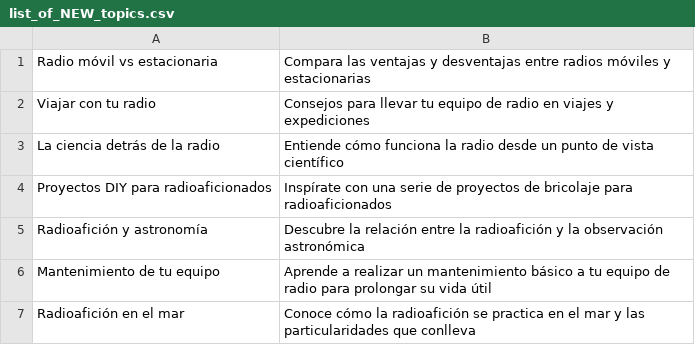
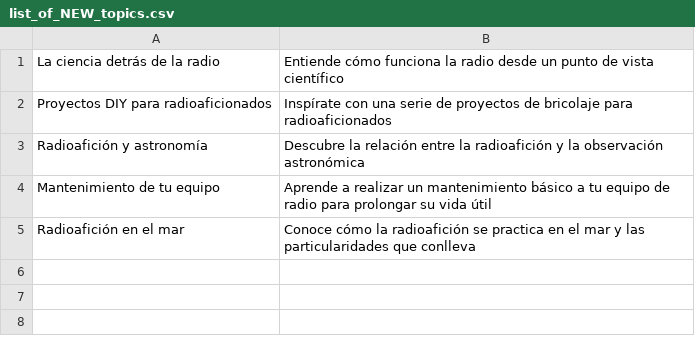
Before and after one commit to agigante80/OndaHertz_es, a CSV file: AI_content/list_of_NEW_topics.csv, drawn as a sheet.

```diff
--- a/AI_content/list_of_NEW_topics.csv
+++ b/AI_content/list_of_NEW_topics.csv
@@ -1,3 +1 @@
-Radio móvil vs estacionaria,Compara las ventajas y desventajas entre radios móviles y estacionarias
-Viajar con tu radio,Consejos para llevar tu equipo de radio en viajes y expediciones
 La ciencia detrás de la radio,Entiende cómo funciona la radio desde un punto de vista científico
```
Also changed, not shown: AI_content/list_of_ARCHIVED_topics.csv, 3 other files.
